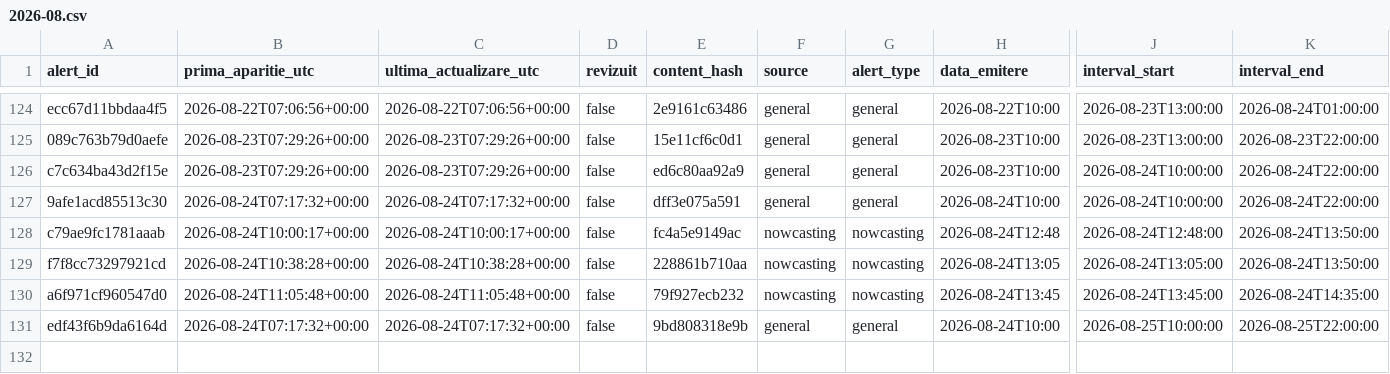
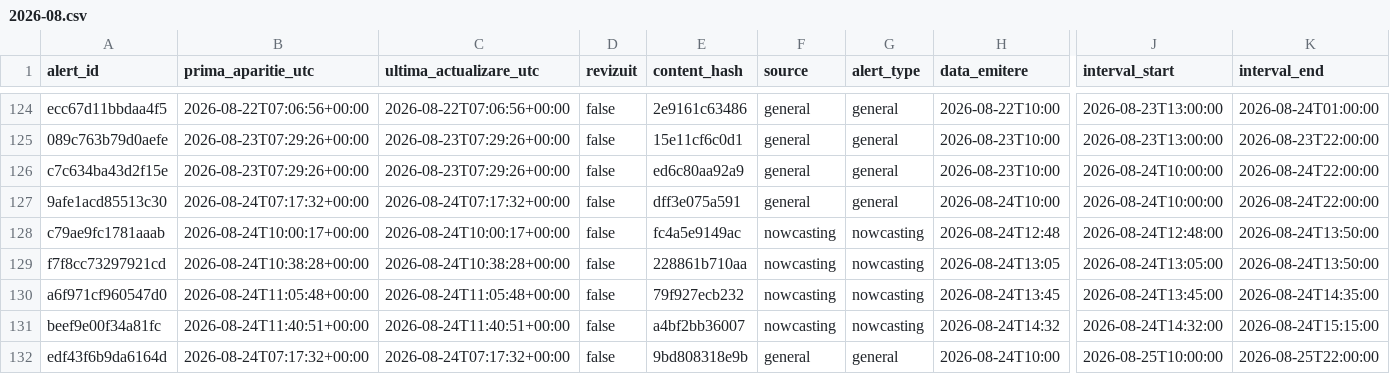
Before and after one commit to mariusbudileanu/date-meteo, a CSV file: public/istoric/2026/2026-08.csv, drawn as a sheet; only a part is shown, gaps mark what is left out; rows hold the shown columns only; the diff names each change by its address in the sheet, - before the commit and + after, or states it on an @@ line.

```diff
--- a/public/istoric/2026/2026-08.csv
+++ b/public/istoric/2026/2026-08.csv
+row 131: beef9e00f34a81fc | 2026-08-24T11:40:51+00:00 | 2026-08-24T11:40:51+00:00 | false | a4bf2bb36007 | nowcasting | nowcasting | 2026-08-24T14:32 | 2026-08-24T14:32:00 | 2026-08-24T15:15:00
```
Also changed, not shown: public/istoric/nowcasting/2026-08.csv, 15 other files.
